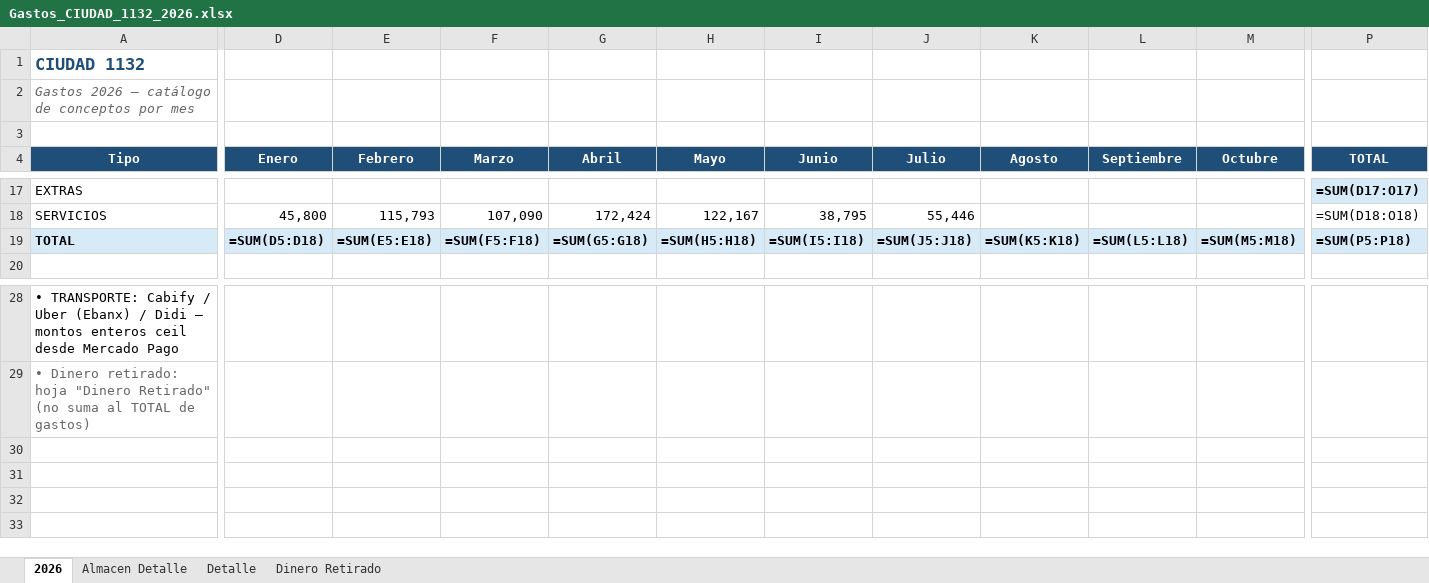
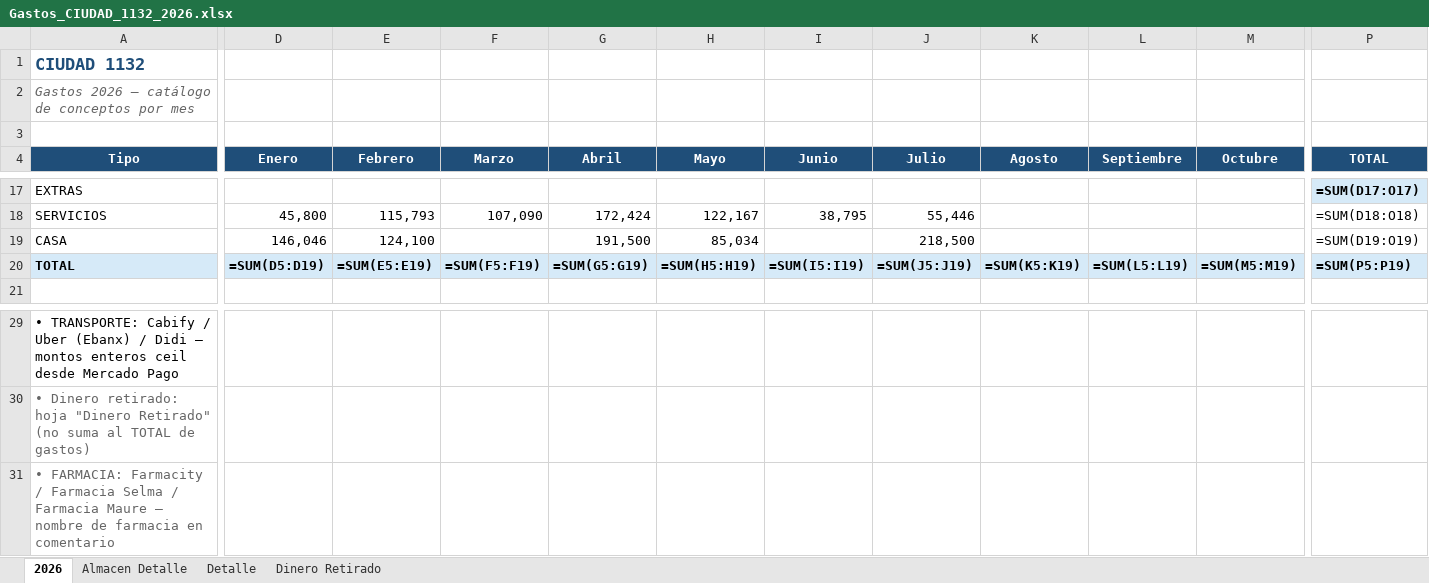
Before and after one commit to solzito148/budget, an Excel workbook: CIUDAD/Gastos_CIUDAD_1132_2026.xlsx, sheet 2026, drawn as a sheet; only a part is shown, gaps mark what is left out; values as stored, in another font and other column widths than the file's, no borders; formulas without a stored value are shown as written; addresses are those after the commit; rows hold the shown columns only; the diff covers the shown part only; the diff names each change by its address in the sheet, - before the commit and + after, or states it on an @@ line.

```diff
--- a/CIUDAD/Gastos_CIUDAD_1132_2026.xlsx (sheet 2026)
+++ b/CIUDAD/Gastos_CIUDAD_1132_2026.xlsx (sheet 2026)
+row 19: CASA | 146,046 | 124,100 |  | 191,500 | 85,034 |  | 218,500 |  |  |  | =SUM(D19:O19)
-D20 (Enero): =SUM(D5:D18)
+D20 (Enero): =SUM(D5:D19)
-E20 (Febrero): =SUM(E5:E18)
+E20 (Febrero): =SUM(E5:E19)
-F20 (Marzo): =SUM(F5:F18)
+F20 (Marzo): =SUM(F5:F19)
-G20 (Abril): =SUM(G5:G18)
+G20 (Abril): =SUM(G5:G19)
-H20 (Mayo): =SUM(H5:H18)
+H20 (Mayo): =SUM(H5:H19)
-I20 (Junio): =SUM(I5:I18)
+I20 (Junio): =SUM(I5:I19)
-J20 (Julio): =SUM(J5:J18)
+J20 (Julio): =SUM(J5:J19)
-K20 (Agosto): =SUM(K5:K18)
+K20 (Agosto): =SUM(K5:K19)
-L20 (Septiembre): =SUM(L5:L18)
+L20 (Septiembre): =SUM(L5:L19)
-M20 (Octubre): =SUM(M5:M18)
+M20 (Octubre): =SUM(M5:M19)
-P20 (TOTAL): =SUM(P5:P18)
+P20 (TOTAL): =SUM(P5:P19)
+row 31: • FARMACIA: Farmacity / Farmacia Selma / Farmacia Maure — nombre de farmacia en comentario
```
Also changed, not shown: 2 edited cells elsewhere in this sheet, sheet Detalle, 2 other files.
